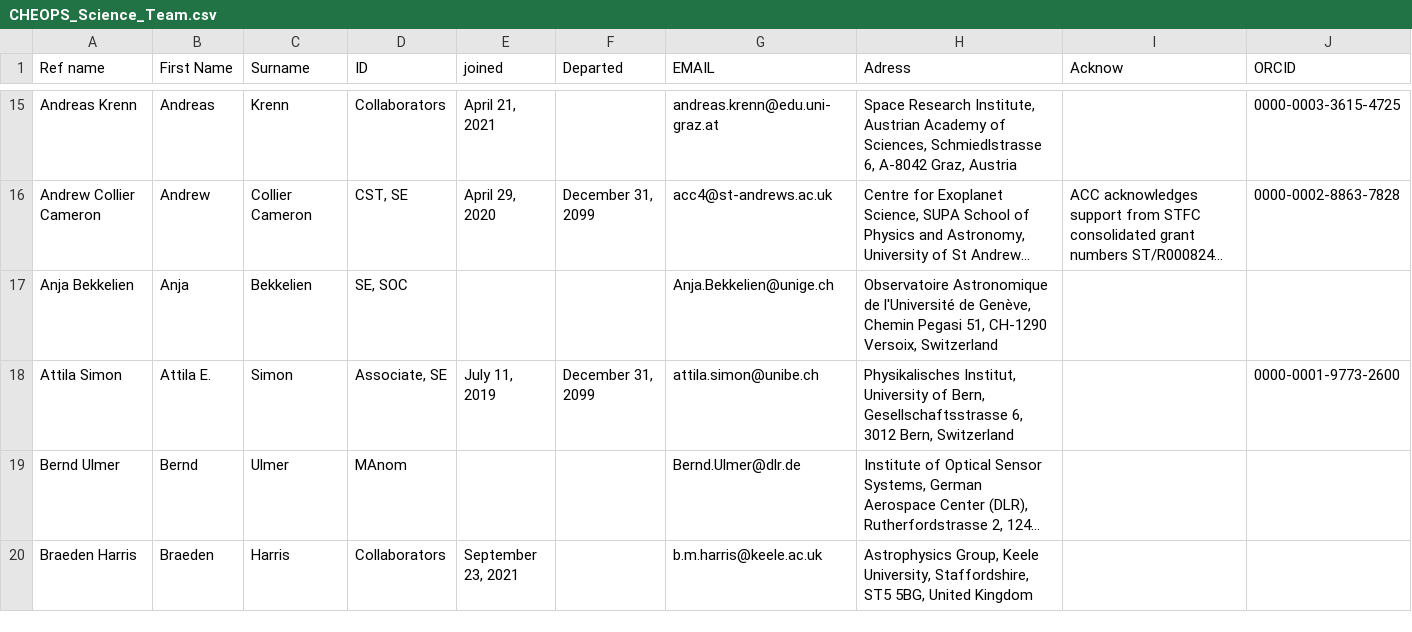
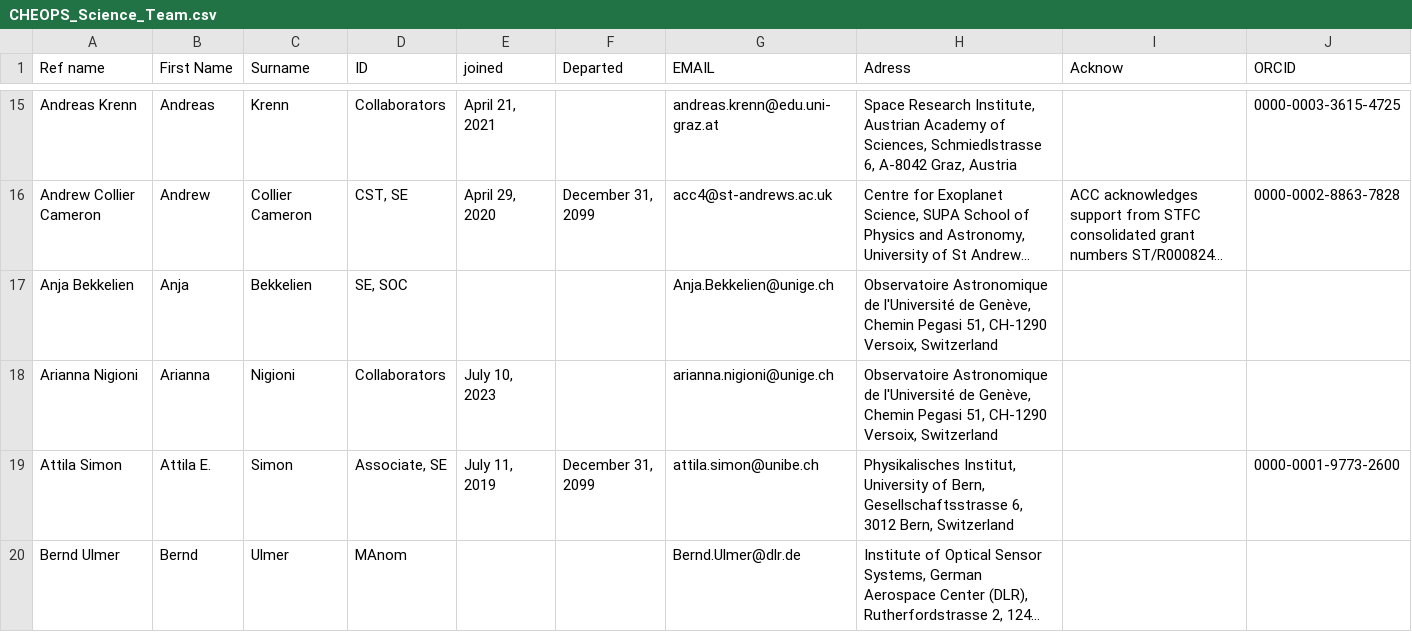
Before and after one commit to adleleu/author_list, a CSV file: CHEOPS_Science_Team.csv, drawn as a sheet; only a part is shown, gaps mark what is left out; the shorter side is filled out with more unchanged rows; long unchanged cells end in …; the diff covers the shown part only; the diff names each change by its address in the sheet, - before the commit and + after, or states it on an @@ line.

Commit message:
IRI, JMO email changed; added ANI,EVI; retired GAN

```diff
--- a/CHEOPS_Science_Team.csv
+++ b/CHEOPS_Science_Team.csv
+row 18: Arianna Nigioni | Arianna | Nigioni | Collaborators | July 10, 2023 |  | arianna.nigioni@unige.ch | Observatoire Astronomique de l'Université de Genève, Chemin Pegasi 51, CH-1290 Versoix, Switzerland
```
Also changed, not shown: 1 added row and 4 edited cells elsewhere in this file.
